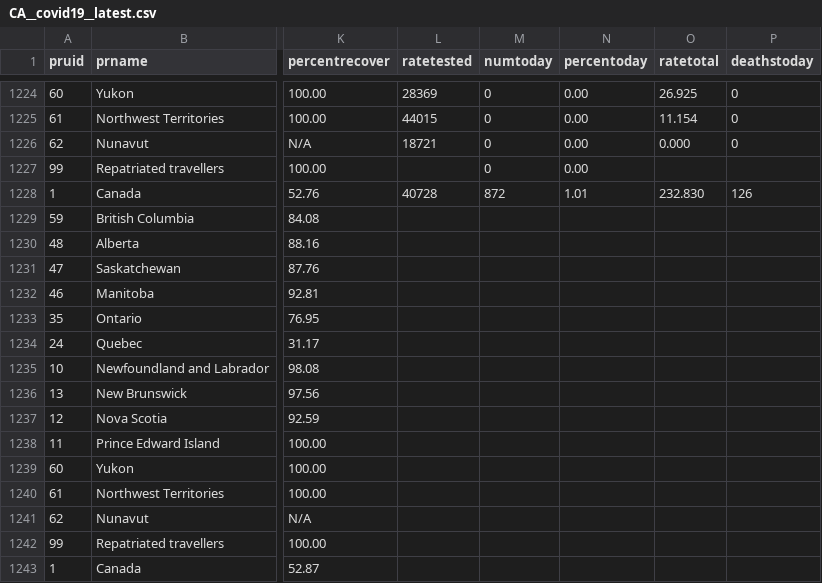
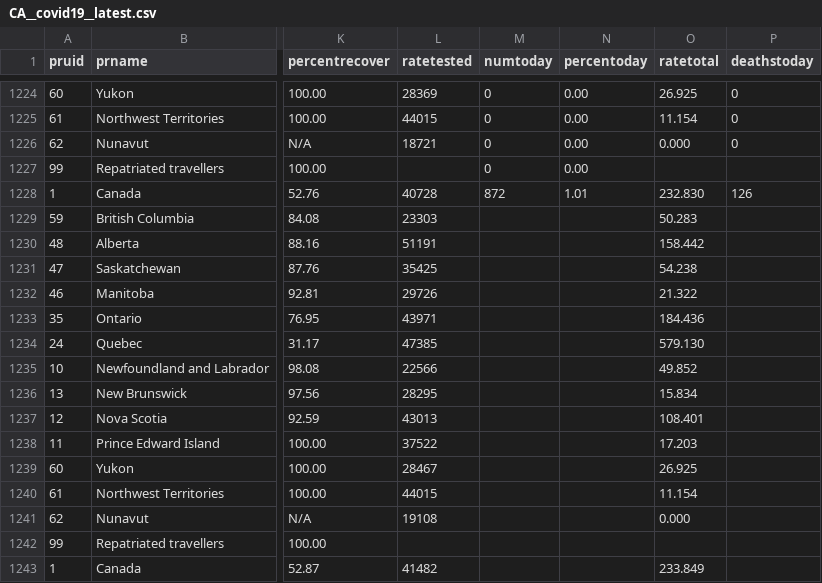
Before and after one commit to dlanger/coronavirus-hc-infobase-archive-OLD, a CSV file: CA__covid19__latest.csv, drawn as a sheet; only a part is shown, gaps mark what is left out; the diff names each change by its address in the sheet, - before the commit and + after, or states it on an @@ line.

```diff
--- a/CA__covid19__latest.csv
+++ b/CA__covid19__latest.csv
-L1229 (ratetested): (empty)
+L1229 (ratetested): 23303
-O1229 (ratetotal): (empty)
+O1229 (ratetotal): 50.283
-L1230 (ratetested): (empty)
+L1230 (ratetested): 51191
-O1230 (ratetotal): (empty)
+O1230 (ratetotal): 158.442
-L1231 (ratetested): (empty)
+L1231 (ratetested): 35425
-O1231 (ratetotal): (empty)
+O1231 (ratetotal): 54.238
-L1232 (ratetested): (empty)
+L1232 (ratetested): 29726
-O1232 (ratetotal): (empty)
+O1232 (ratetotal): 21.322
-L1233 (ratetested): (empty)
+L1233 (ratetested): 43971
-O1233 (ratetotal): (empty)
+O1233 (ratetotal): 184.436
-L1234 (ratetested): (empty)
+L1234 (ratetested): 47385
-O1234 (ratetotal): (empty)
+O1234 (ratetotal): 579.130
-L1235 (ratetested): (empty)
+L1235 (ratetested): 22566
-O1235 (ratetotal): (empty)
+O1235 (ratetotal): 49.852
-L1236 (ratetested): (empty)
+L1236 (ratetested): 28295
-O1236 (ratetotal): (empty)
+O1236 (ratetotal): 15.834
-L1237 (ratetested): (empty)
+L1237 (ratetested): 43013
-O1237 (ratetotal): (empty)
+O1237 (ratetotal): 108.401
-L1238 (ratetested): (empty)
+L1238 (ratetested): 37522
-O1238 (ratetotal): (empty)
+O1238 (ratetotal): 17.203
-L1239 (ratetested): (empty)
+L1239 (ratetested): 28467
-O1239 (ratetotal): (empty)
+O1239 (ratetotal): 26.925
-L1240 (ratetested): (empty)
+L1240 (ratetested): 44015
-O1240 (ratetotal): (empty)
+O1240 (ratetotal): 11.154
-L1241 (ratetested): (empty)
+L1241 (ratetested): 19108
-O1241 (ratetotal): (empty)
+O1241 (ratetotal): 0.000
-L1243 (ratetested): (empty)
+L1243 (ratetested): 41482
-O1243 (ratetotal): (empty)
+O1243 (ratetotal): 233.849
```
Also changed, not shown: 1 other file.
